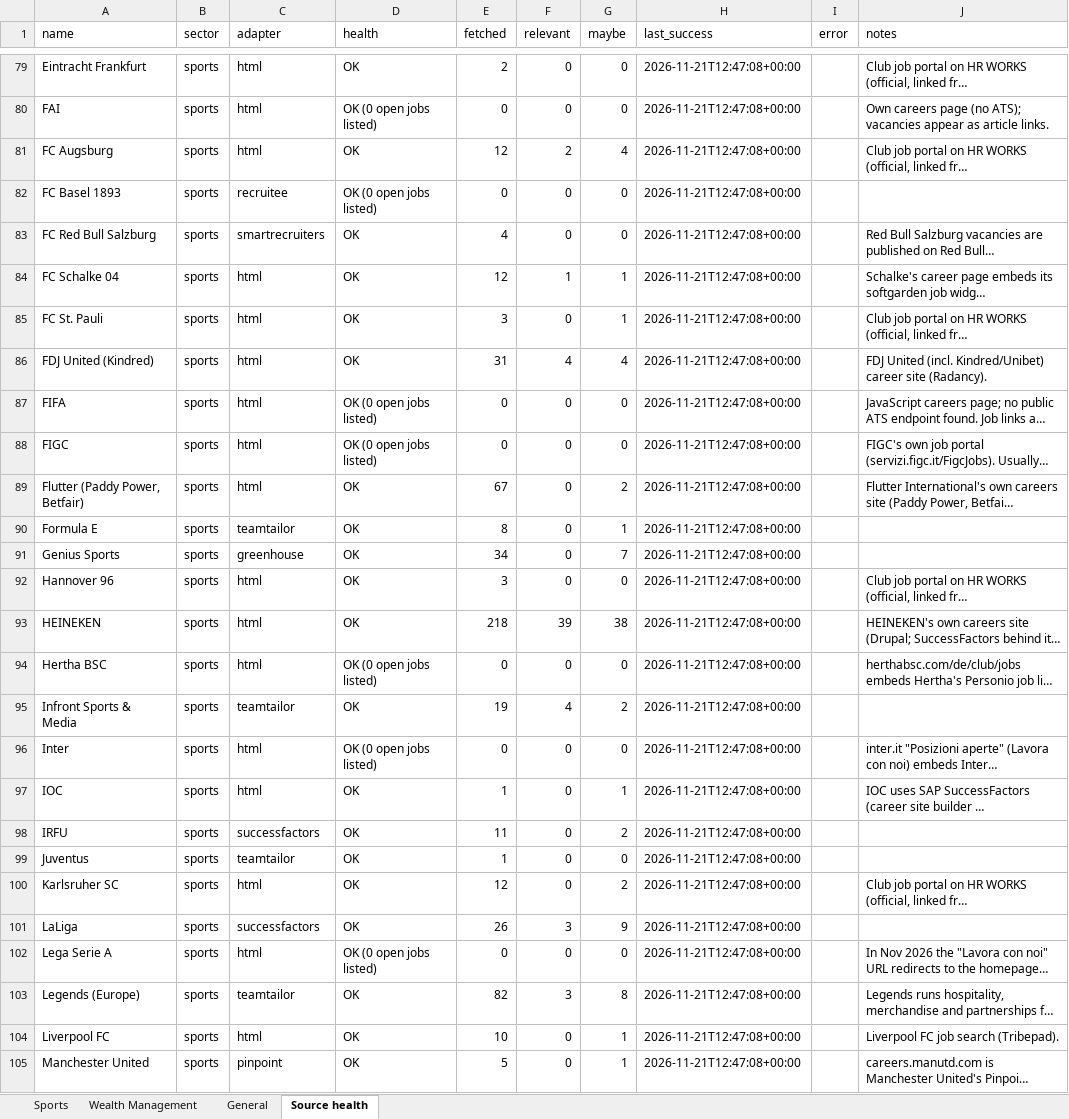
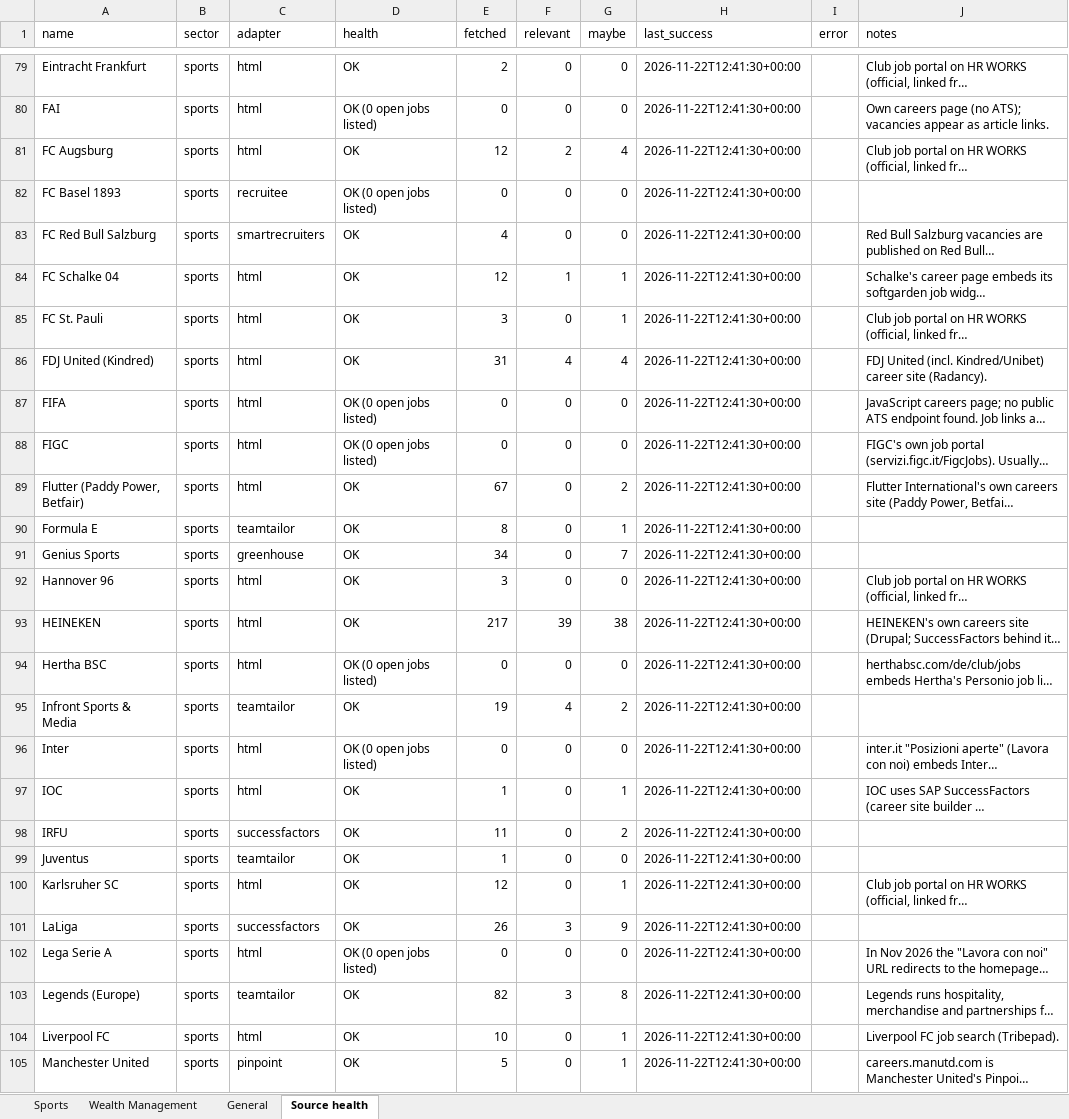
Before and after one commit to jacopolorenzetti05-cmd/Chrome-Extension, an Excel workbook: jobs.xlsx, sheet Source health, drawn as a sheet; only a part is shown, gaps mark what is left out; long unchanged cells end in …; values as stored, in another font and other column widths than the file's, no borders; the diff covers the shown part only; the diff names each change by its address in the sheet, - before the commit and + after, or states it on an @@ line.

```diff
--- a/jobs.xlsx (sheet Source health)
+++ b/jobs.xlsx (sheet Source health)
-H79:H105 (last_success): 2026-11-21T12:47:08+00:00
+H79:H105 (last_success): 2026-11-22T12:41:30+00:00
-E93 (fetched): 218
+E93 (fetched): 217
-G100 (maybe): 2
+G100 (maybe): 1
```
Also changed, not shown: 5 added rows, 5 removed rows and 111 edited cells elsewhere in this sheet, sheet Sports, sheet General, sheet Wealth Management, 7 other files.
